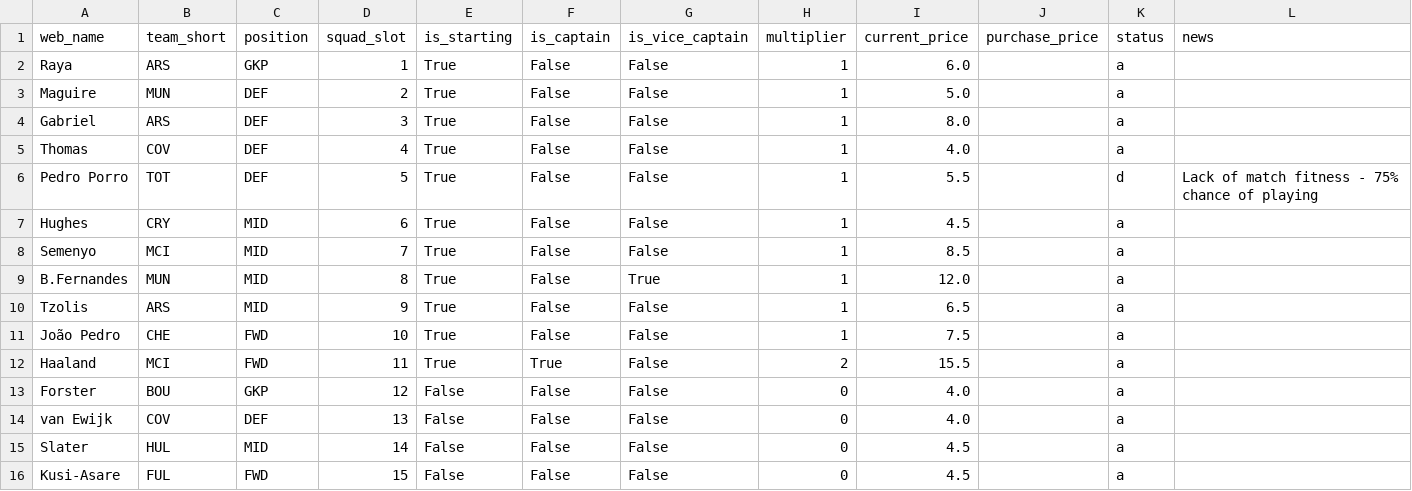
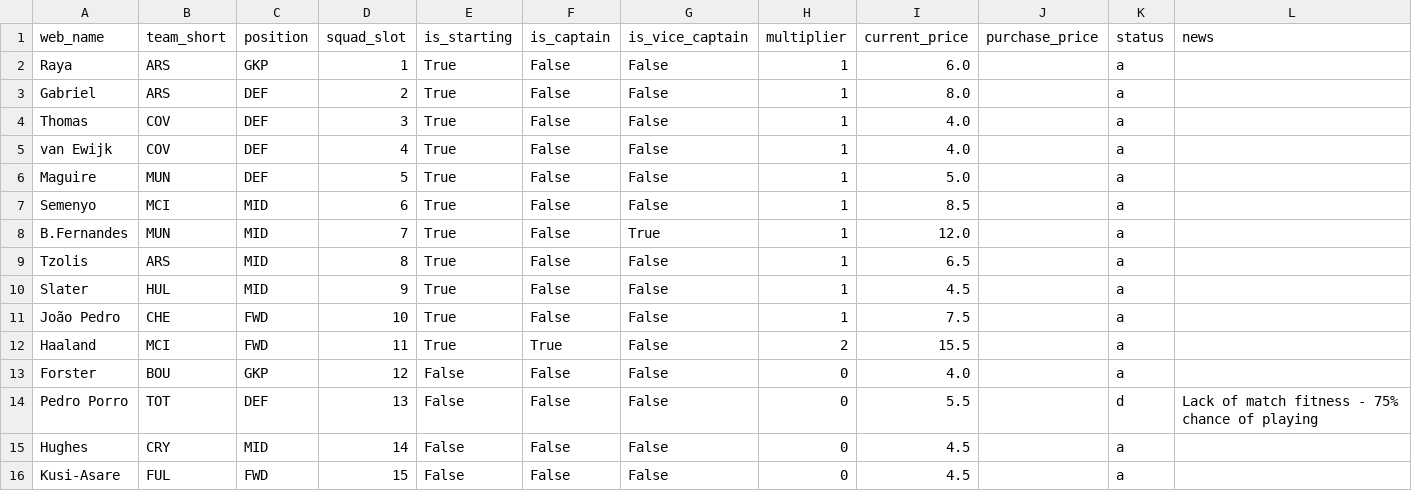
Before and after one commit to Quikksilva/FPLAIAssistant, a CSV file: fpl_data/squad_current.csv, drawn as a sheet.

```diff
--- a/fpl_data/squad_current.csv
+++ b/fpl_data/squad_current.csv
@@ -2,10 +2,10 @@ web_name,team_short,position,squad_slot,is_starting,is_captain,is_vice_captain,m
 Raya,ARS,GKP,1,True,False,False,1,6.0,,a,
-Maguire,MUN,DEF,2,True,False,False,1,5.0,,a,
-Gabriel,ARS,DEF,3,True,False,False,1,8.0,,a,
-Thomas,COV,DEF,4,True,False,False,1,4.0,,a,
-Pedro Porro,TOT,DEF,5,True,False,False,1,5.5,,d,Lack of match fitness - 75% chance of playing
-Hughes,CRY,MID,6,True,False,False,1,4.5,,a,
-Semenyo,MCI,MID,7,True,False,False,1,8.5,,a,
-B.Fernandes,MUN,MID,8,True,False,True,1,12.0,,a,
-Tzolis,ARS,MID,9,True,False,False,1,6.5,,a,
+Gabriel,ARS,DEF,2,True,False,False,1,8.0,,a,
+Thomas,COV,DEF,3,True,False,False,1,4.0,,a,
+van Ewijk,COV,DEF,4,True,False,False,1,4.0,,a,
+Maguire,MUN,DEF,5,True,False,False,1,5.0,,a,
+Semenyo,MCI,MID,6,True,False,False,1,8.5,,a,
+B.Fernandes,MUN,MID,7,True,False,True,1,12.0,,a,
+Tzolis,ARS,MID,8,True,False,False,1,6.5,,a,
+Slater,HUL,MID,9,True,False,False,1,4.5,,a,
 João Pedro,CHE,FWD,10,True,False,False,1,7.5,,a,
@@ -13,4 +13,4 @@ Haaland,MCI,FWD,11,True,True,False,2,15.5,,a,
 Forster,BOU,GKP,12,False,False,False,0,4.0,,a,
-van Ewijk,COV,DEF,13,False,False,False,0,4.0,,a,
-Slater,HUL,MID,14,False,False,False,0,4.5,,a,
+Pedro Porro,TOT,DEF,13,False,False,False,0,5.5,,d,Lack of match fitness - 75% chance of playing
+Hughes,CRY,MID,14,False,False,False,0,4.5,,a,
 Kusi-Asare,FUL,FWD,15,False,False,False,0,4.5,,a,
```
Also changed, not shown: fpl_data/fixtures.csv, fpl_data/manager_summary.csv, 3 other files.
